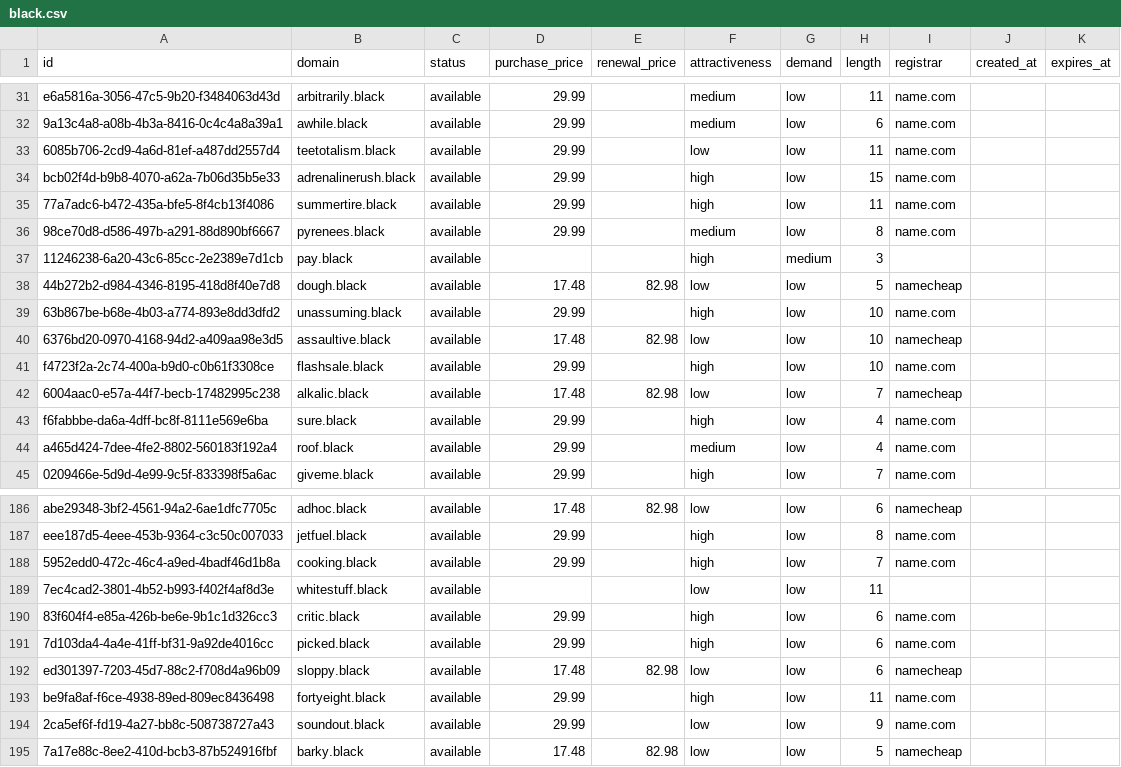
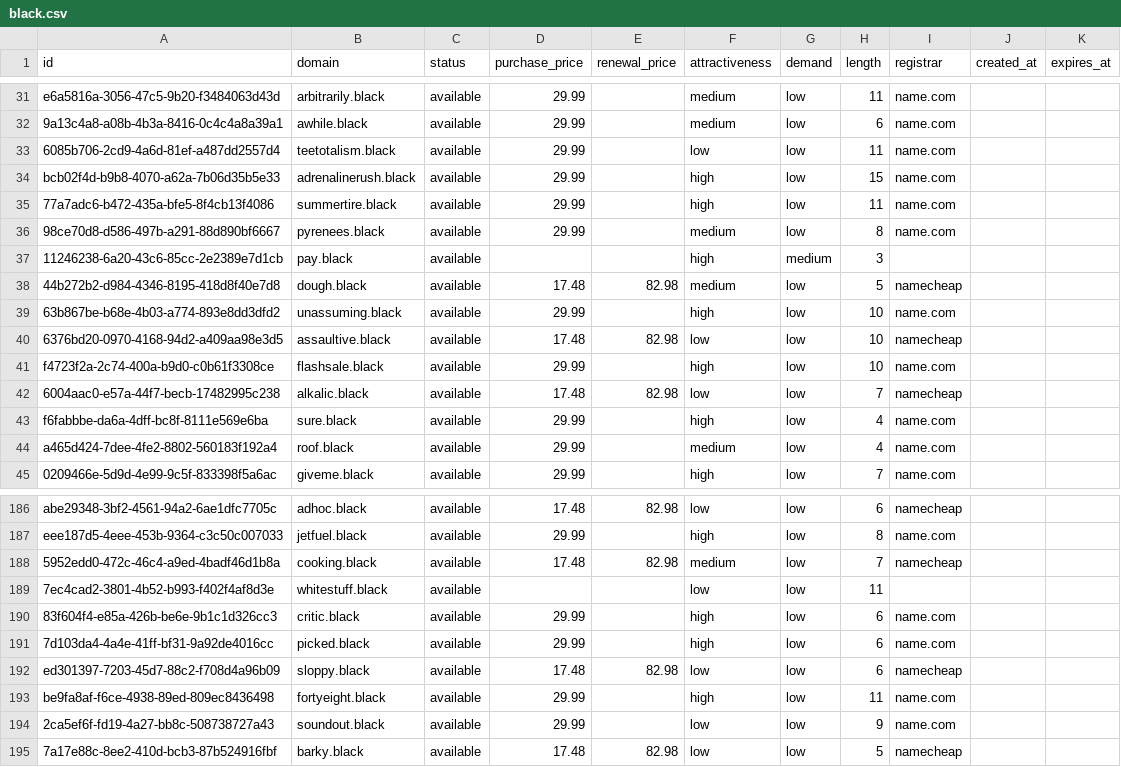
Before and after one commit to UniqueDomains/black-oneword-domains, a CSV file: black.csv, drawn as a sheet; only a part is shown, gaps mark what is left out.

Commit message:
Domains update

```diff
--- a/black.csv
+++ b/black.csv
@@ -37,3 +37,3 @@ bcb02f4d-b9b8-4070-a62a-7b06d35b5e33,adrenalinerush.black,available,29.99,,high,
 11246238-6a20-43c6-85cc-2e2389e7d1cb,pay.black,available,,,high,medium,3,,,
-44b272b2-d984-4346-8195-418d8f40e7d8,dough.black,available,17.48,82.98,low,low,5,namecheap,,
+44b272b2-d984-4346-8195-418d8f40e7d8,dough.black,available,17.48,82.98,medium,low,5,namecheap,,
 63b867be-b68e-4b03-a774-893e8dd3dfd2,unassuming.black,available,29.99,,high,low,10,name.com,,
@@ -187,3 +187,3 @@ abe29348-3bf2-4561-94a2-6ae1dfc7705c,adhoc.black,available,17.48,82.98,low,low,6
 eee187d5-4eee-453b-9364-c3c50c007033,jetfuel.black,available,29.99,,high,low,8,name.com,,
-5952edd0-472c-46c4-a9ed-4badf46d1b8a,cooking.black,available,29.99,,high,low,7,name.com,,
+5952edd0-472c-46c4-a9ed-4badf46d1b8a,cooking.black,available,17.48,82.98,medium,low,7,namecheap,,
 7ec4cad2-3801-4b52-b993-f402f4af8d3e,whitestuff.black,available,,,low,low,11,,,
```
Also changed, not shown: 4 other files.
